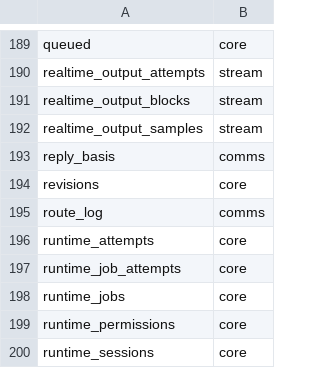
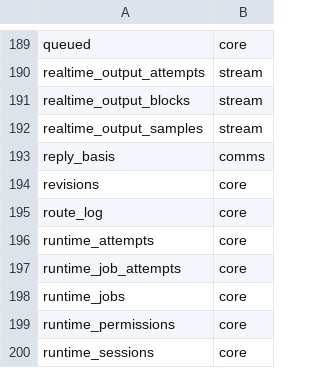
Before and after one commit to Infranite/steve, a TSV file: hub-rs/crates/steve-store-sqlite/schema/domains.tsv, drawn as a sheet; only a part is shown, gaps mark what is left out.

Commit message:
Move route_log into the core baseline to match thread ownership

```diff
--- a/hub-rs/crates/steve-store-sqlite/schema/domains.tsv
+++ b/hub-rs/crates/steve-store-sqlite/schema/domains.tsv
@@ -194,3 +194,3 @@ reply_basis	comms
 revisions	core
-route_log	comms
+route_log	core
 runtime_attempts	core
```
Also changed, not shown: 6 other files.
